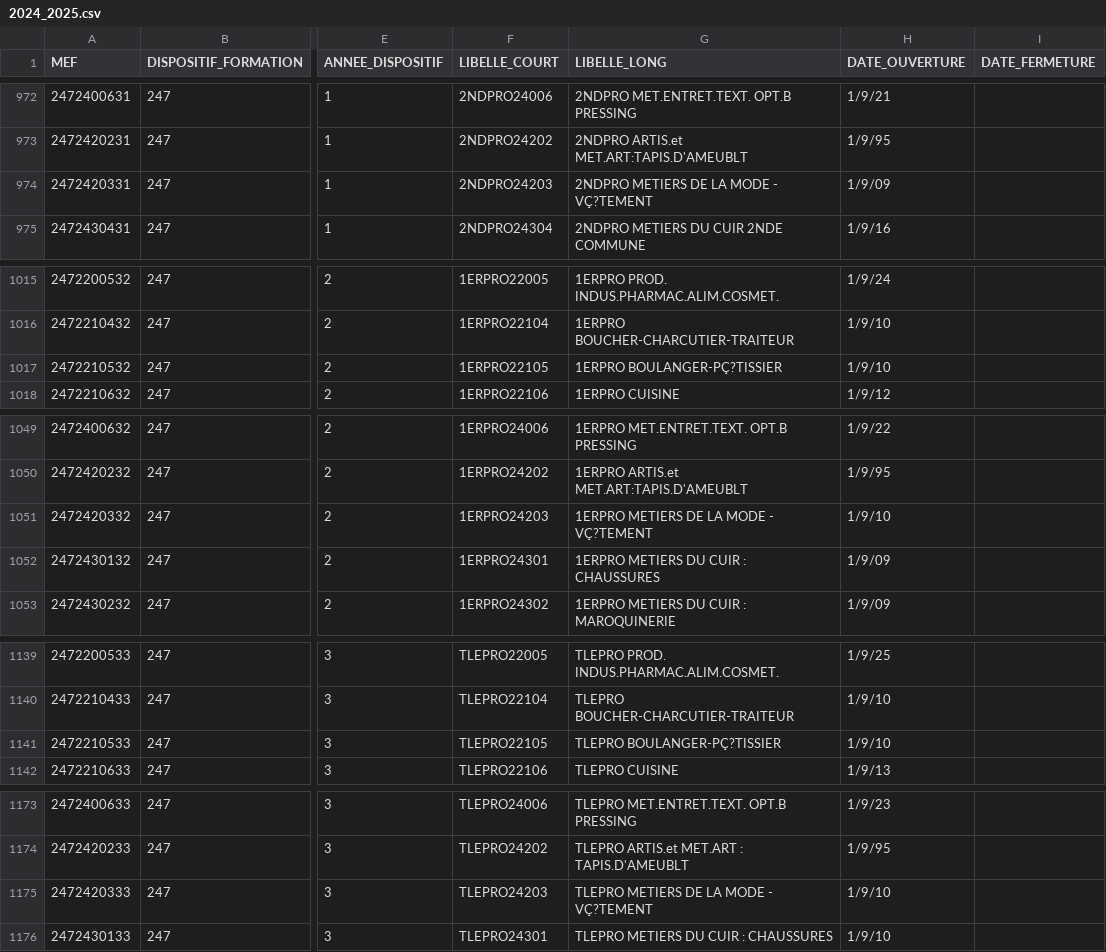
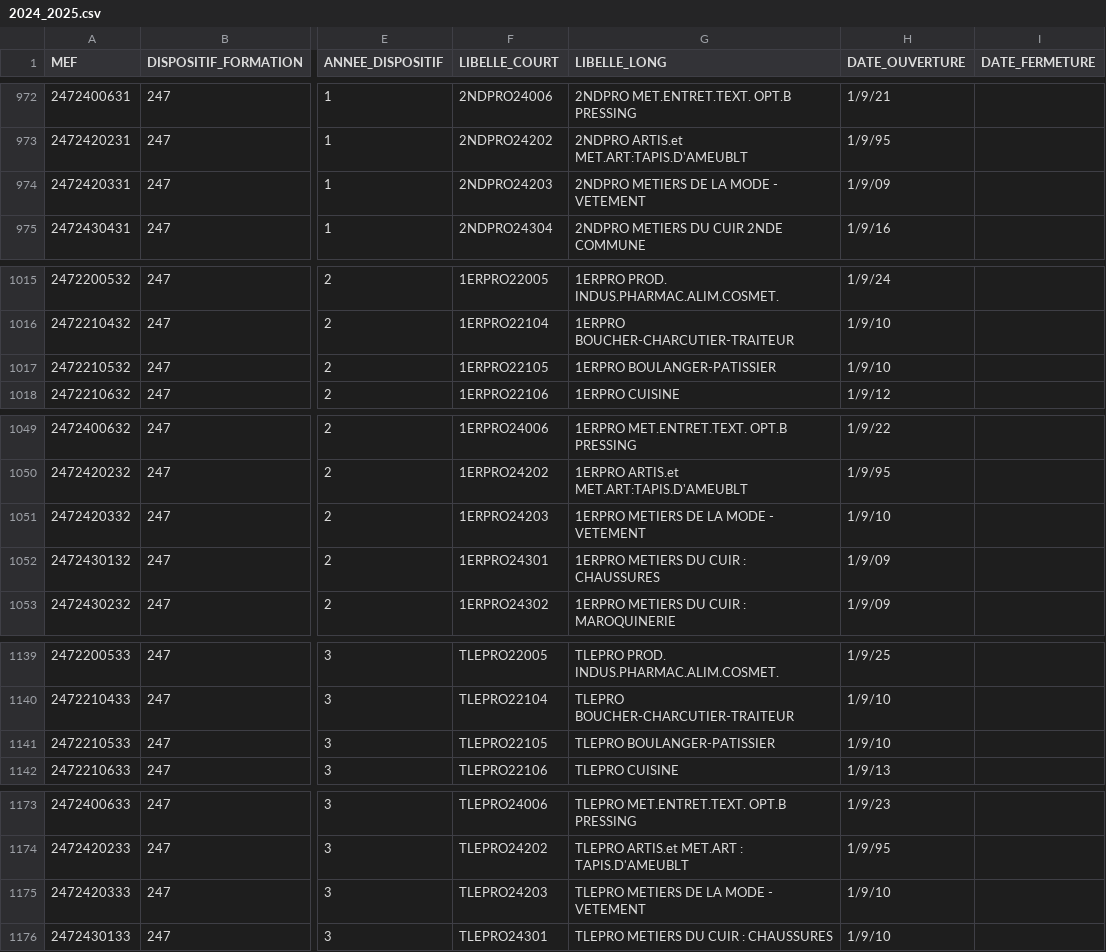
Before and after one commit to betagouv/aplypro, a CSV file: data/mefs/2024_2025.csv, drawn as a sheet; only a part is shown, gaps mark what is left out; the diff covers the shown part only; the diff names each change by its address in the sheet, - before the commit and + after, or states it on an @@ line.

```diff
--- a/data/mefs/2024_2025.csv
+++ b/data/mefs/2024_2025.csv
-G974 (LIBELLE_LONG): 2NDPRO METIERS DE LA MODE - VÇ?TEMENT
+G974 (LIBELLE_LONG): 2NDPRO METIERS DE LA MODE - VETEMENT
-G1017 (LIBELLE_LONG): 1ERPRO BOULANGER-PÇ?TISSIER
+G1017 (LIBELLE_LONG): 1ERPRO BOULANGER-PATISSIER
-G1051 (LIBELLE_LONG): 1ERPRO METIERS DE LA MODE - VÇ?TEMENT
+G1051 (LIBELLE_LONG): 1ERPRO METIERS DE LA MODE - VETEMENT
-G1141 (LIBELLE_LONG): TLEPRO BOULANGER-PÇ?TISSIER
+G1141 (LIBELLE_LONG): TLEPRO BOULANGER-PATISSIER
-G1175 (LIBELLE_LONG): TLEPRO METIERS DE LA MODE - VÇ?TEMENT
+G1175 (LIBELLE_LONG): TLEPRO METIERS DE LA MODE - VETEMENT
```
Also changed, not shown: 10 edited cells elsewhere in this file.
